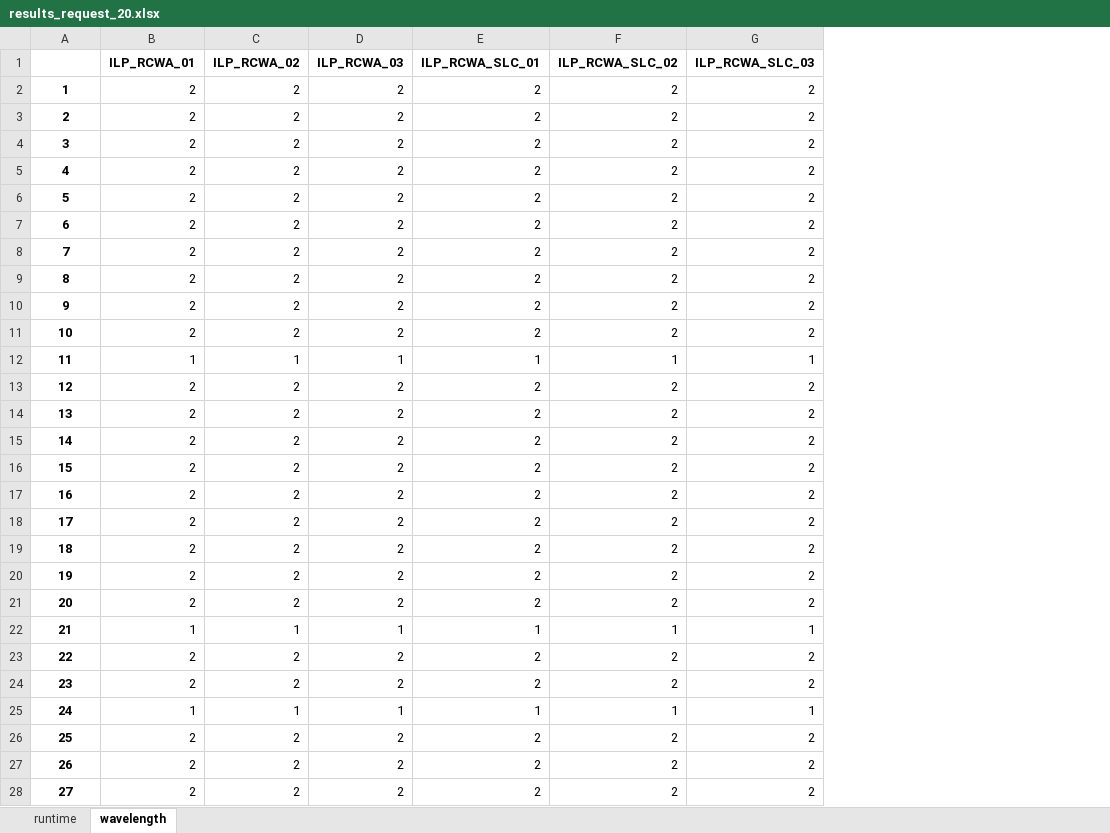
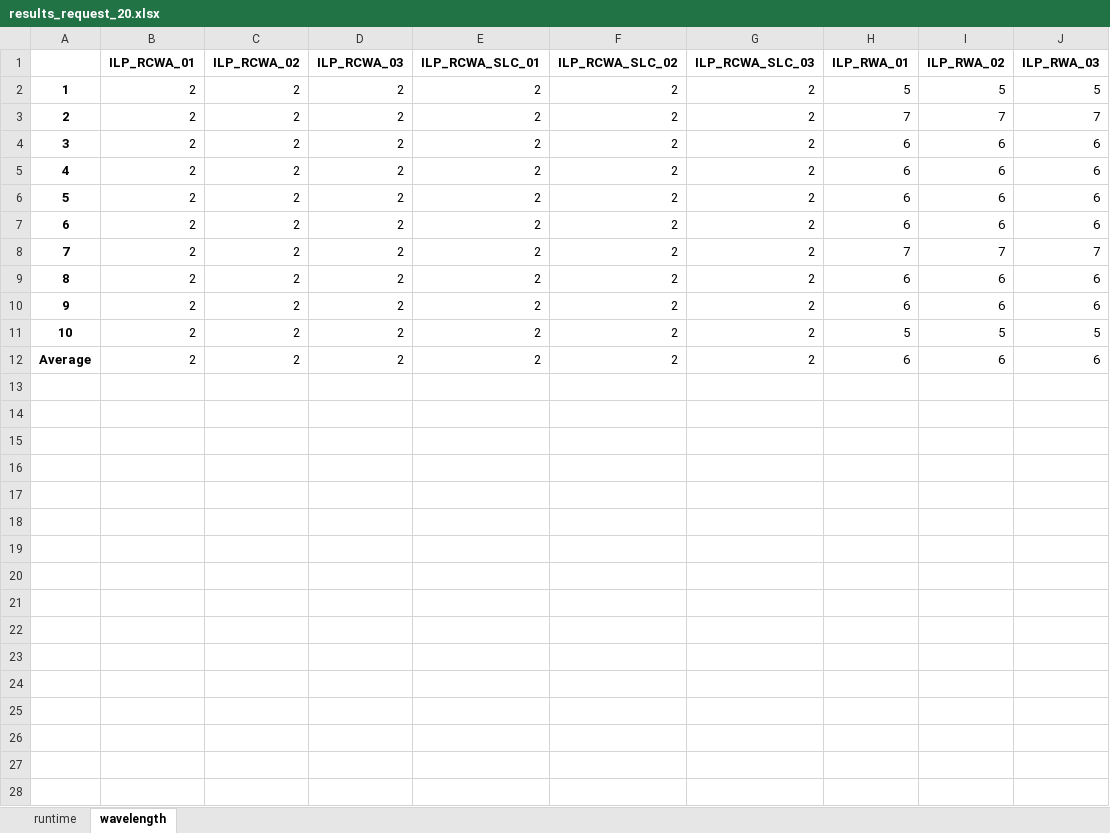
Before and after one commit to k-rikuto/research-ILP-TU-SYM, an Excel workbook: results/Network_Topology_03/results_request_20.xlsx, sheet wavelength, drawn as a sheet; only a part is shown; values as stored, in another font and other column widths than the file's, no borders; removed rows and columns are numbered as before the commit, all else as after; the diff covers the shown part only; the diff names each change by its address in the sheet, - before the commit and + after, or states it on an @@ line.

```diff
--- a/results/Network_Topology_03/results_request_20.xlsx (sheet wavelength)
+++ b/results/Network_Topology_03/results_request_20.xlsx (sheet wavelength)
+column H (ILP_RWA_01), rows 2-12: 5 | 7 | 6 | 6 | 6 | 6 | 7 | 6 | 6 | 5 | 6
+column I (ILP_RWA_02), rows 2-12: 5 | 7 | 6 | 6 | 6 | 6 | 7 | 6 | 6 | 5 | 6
+column J (ILP_RWA_03), rows 2-12: 5 | 7 | 6 | 6 | 6 | 6 | 7 | 6 | 6 | 5 | 6
-row 12: 11 | 1 | 1 | 1 | 1 | 1 | 1
@@ column A renumbered in row 12 @@
-row 14: 13 | 2 | 2 | 2 | 2 | 2 | 2
-row 15: 14 | 2 | 2 | 2 | 2 | 2 | 2
-row 16: 15 | 2 | 2 | 2 | 2 | 2 | 2
-row 17: 16 | 2 | 2 | 2 | 2 | 2 | 2
-row 18: 17 | 2 | 2 | 2 | 2 | 2 | 2
-row 19: 18 | 2 | 2 | 2 | 2 | 2 | 2
-row 20: 19 | 2 | 2 | 2 | 2 | 2 | 2
-row 21: 20 | 2 | 2 | 2 | 2 | 2 | 2
-row 22: 21 | 1 | 1 | 1 | 1 | 1 | 1
-row 23: 22 | 2 | 2 | 2 | 2 | 2 | 2
-row 24: 23 | 2 | 2 | 2 | 2 | 2 | 2
-row 25: 24 | 1 | 1 | 1 | 1 | 1 | 1
-row 26: 25 | 2 | 2 | 2 | 2 | 2 | 2
-row 27: 26 | 2 | 2 | 2 | 2 | 2 | 2
-row 28: 27 | 2 | 2 | 2 | 2 | 2 | 2
```
Also changed, not shown: 24 removed rows elsewhere in this sheet, sheet runtime, results/Network_Topology_01/results_request_20.xlsx, 22 other files.
